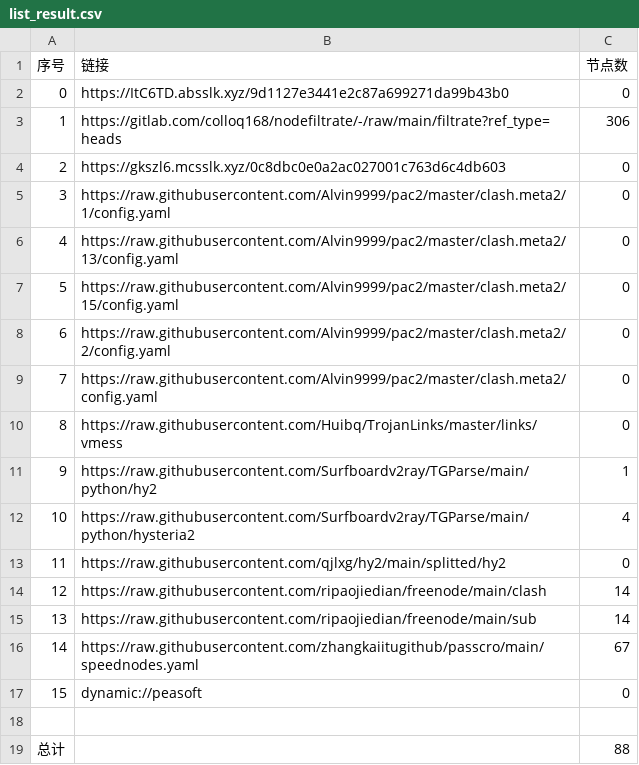
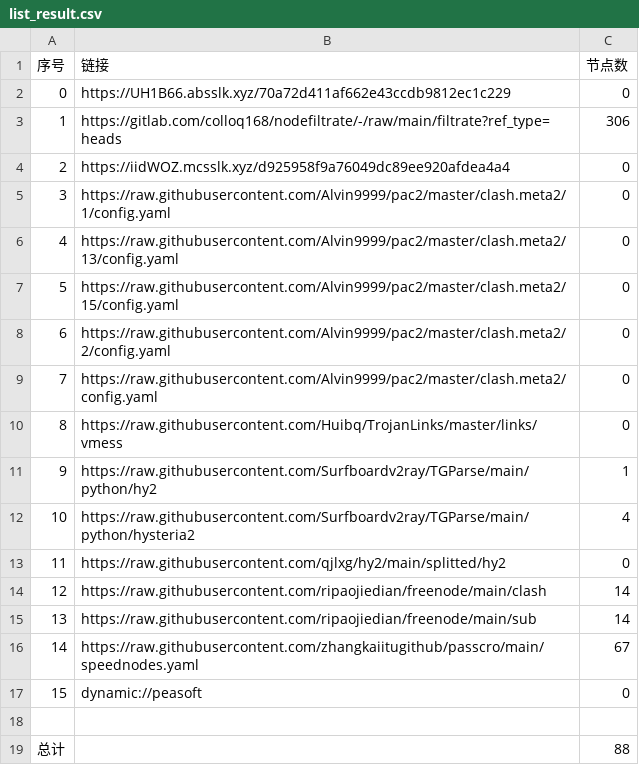
Before and after one commit to link8077/AutoMergePublicNodes, a CSV file: list_result.csv, drawn as a sheet.

```diff
--- a/list_result.csv
+++ b/list_result.csv
@@ -1,5 +1,5 @@
 序号,链接,节点数
-0,https://ItC6TD.absslk.xyz/9d1127e3441e2c87a699271da99b43b0,0
+0,https://UH1B66.absslk.xyz/70a72d411af662e43ccdb9812ec1c229,0
 1,https://gitlab.com/colloq168/nodefiltrate/-/raw/main/filtrate?ref_type=heads,306
-2,https://gkszl6.mcsslk.xyz/0c8dbc0e0a2ac027001c763d6c4db603,0
+2,https://iidWOZ.mcsslk.xyz/d925958f9a76049dc89ee920afdea4a4,0
 3,https://raw.githubusercontent.com/Alvin9999/pac2/master/clash.meta2/1/config.yaml,0
```
Also changed, not shown: 5 other files.
